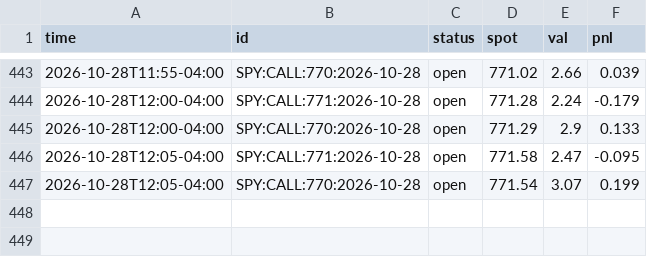
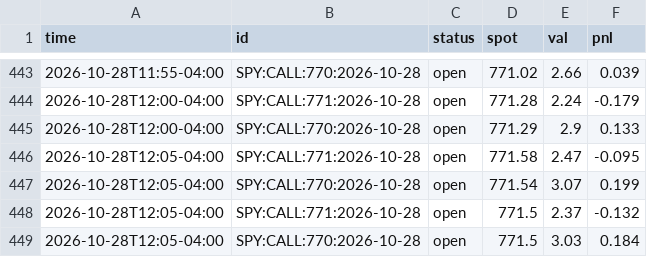
Before and after one commit to anwaralnayri1411-source/spx-bot, a CSV file: spx_track.csv, drawn as a sheet; only a part is shown, gaps mark what is left out.

```diff
--- a/spx_track.csv
+++ b/spx_track.csv
@@ -447 +447,3 @@ time,id,status,spot,val,pnl
 2026-10-28T12:05-04:00,SPY:CALL:770:2026-10-28,open,771.54,3.07,0.199
+2026-10-28T12:05-04:00,SPY:CALL:771:2026-10-28,open,771.5,2.37,-0.132
+2026-10-28T12:05-04:00,SPY:CALL:770:2026-10-28,open,771.5,3.03,0.184
```
Also changed, not shown: live_quotes_log.csv, spx_thesis_log.csv.
